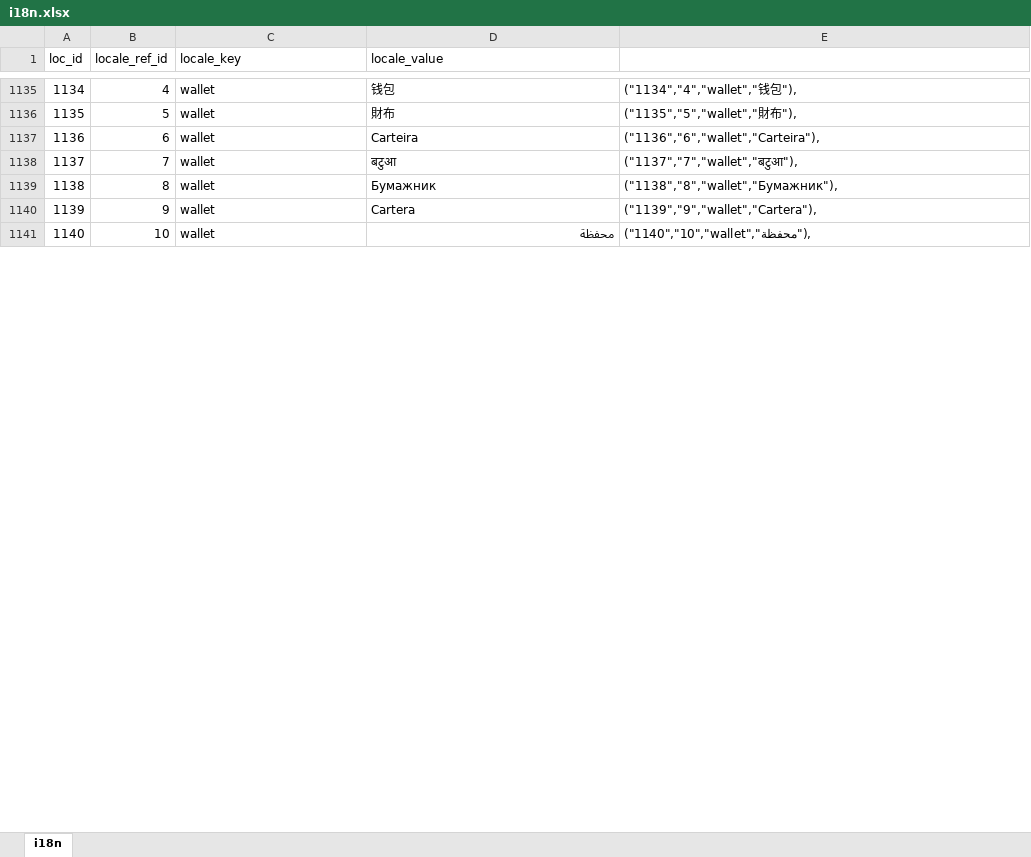
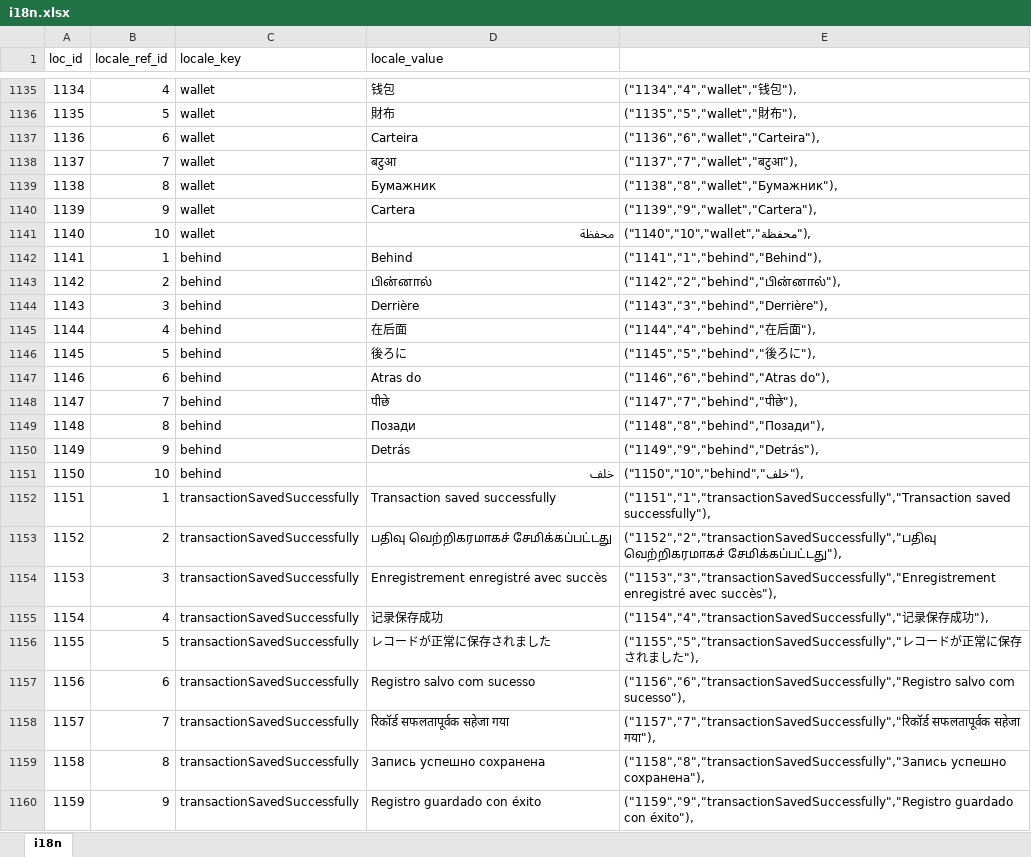
Before and after one commit to bharani-palani/ledgerely, an Excel workbook: i18n.xlsx, sheet i18n, drawn as a sheet; only a part is shown, gaps mark what is left out; values as stored, in another font and other column widths than the file's, no borders; the diff covers the shown part only; the diff names each change by its address in the sheet, - before the commit and + after, or states it on an @@ line.

```diff
--- a/i18n.xlsx (sheet i18n)
+++ b/i18n.xlsx (sheet i18n)
+row 1142: 1141 | 1 | behind | Behind | ("1141","1","behind","Behind"),
+row 1143: 1142 | 2 | behind | பின்னால் | ("1142","2","behind","பின்னால்"),
+row 1144: 1143 | 3 | behind | Derrière | ("1143","3","behind","Derrière"),
+row 1145: 1144 | 4 | behind | 在后面 | ("1144","4","behind","在后面"),
+row 1146: 1145 | 5 | behind | 後ろに | ("1145","5","behind","後ろに"),
+row 1147: 1146 | 6 | behind | Atras do | ("1146","6","behind","Atras do"),
+row 1148: 1147 | 7 | behind | पीछे | ("1147","7","behind","पीछे"),
+row 1149: 1148 | 8 | behind | Позади | ("1148","8","behind","Позади"),
+row 1150: 1149 | 9 | behind | Detrás | ("1149","9","behind","Detrás"),
+row 1151: 1150 | 10 | behind | خلف | ("1150","10","behind","خلف"),
+row 1152: 1151 | 1 | transactionSavedSuccessfully | Transaction saved successfully | ("1151","1","transactionSavedSuccessfully","Transaction saved successfully"),
+row 1153: 1152 | 2 | transactionSavedSuccessfully | பதிவு வெற்றிகரமாகச் சேமிக்கப்பட்டது | ("1152","2","transactionSavedSuccessfully","பதிவு வெற்றிகரமாகச் சேமிக்கப்பட்டது"),
+row 1154: 1153 | 3 | transactionSavedSuccessfully | Enregistrement enregistré avec succès | ("1153","3","transactionSavedSuccessfully","Enregistrement enregistré avec succès"),
+row 1155: 1154 | 4 | transactionSavedSuccessfully | 记录保存成功 | ("1154","4","transactionSavedSuccessfully","记录保存成功"),
+row 1156: 1155 | 5 | transactionSavedSuccessfully | レコードが正常に保存されました | ("1155","5","transactionSavedSuccessfully","レコードが正常に保存されました"),
+row 1157: 1156 | 6 | transactionSavedSuccessfully | Registro salvo com sucesso | ("1156","6","transactionSavedSuccessfully","Registro salvo com sucesso"),
+row 1158: 1157 | 7 | transactionSavedSuccessfully | रिकॉर्ड सफलतापूर्वक सहेजा गया | ("1157","7","transactionSavedSuccessfully","रिकॉर्ड सफलतापूर्वक सहेजा गया"),
+row 1159: 1158 | 8 | transactionSavedSuccessfully | Запись успешно сохранена | ("1158","8","transactionSavedSuccessfully","Запись успешно сохранена"),
+row 1160: 1159 | 9 | transactionSavedSuccessfully | Registro guardado con éxito | ("1159","9","transactionSavedSuccessfully","Registro guardado con éxito"),
```
Also changed, not shown: 301 added rows and 3 edited cells elsewhere in this sheet, 33 other files.
